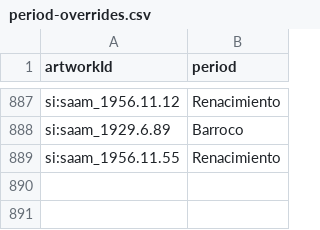
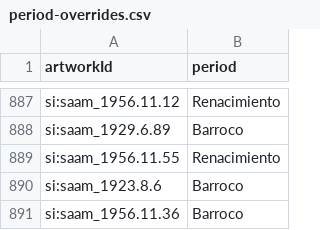
Before and after one commit to pacohurtadof/art-daily, a CSV file: harvester/data/period-overrides.csv, drawn as a sheet; only a part is shown, gaps mark what is left out.

```diff
--- a/harvester/data/period-overrides.csv
+++ b/harvester/data/period-overrides.csv
@@ -889 +889,3 @@ si:saam_1929.6.89,Barroco
 si:saam_1956.11.55,Renacimiento
+si:saam_1923.8.6,Barroco
+si:saam_1956.11.36,Barroco
```
Also changed, not shown: harvester/data/movement-overrides.csv, 1 other file.
